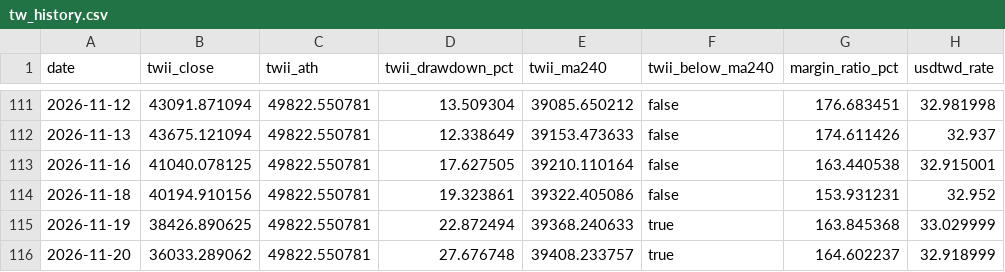
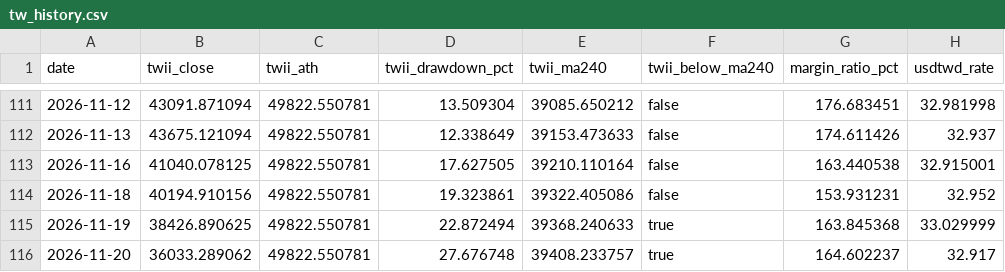
Before and after one commit to wayjustway-ops/Stock_Notice, a CSV file: history/tw_history.csv, drawn as a sheet; only a part is shown, gaps mark what is left out.

```diff
--- a/history/tw_history.csv
+++ b/history/tw_history.csv
@@ -115,2 +115,2 @@ date,twii_close,twii_ath,twii_drawdown_pct,twii_ma240,twii_below_ma240,margin_ra
 2026-11-19,38426.890625,49822.550781,22.872494,39368.240633,true,163.845368,33.029999
-2026-11-20,36033.289062,49822.550781,27.676748,39408.233757,true,164.602237,32.918999
+2026-11-20,36033.289062,49822.550781,27.676748,39408.233757,true,164.602237,32.917
```
